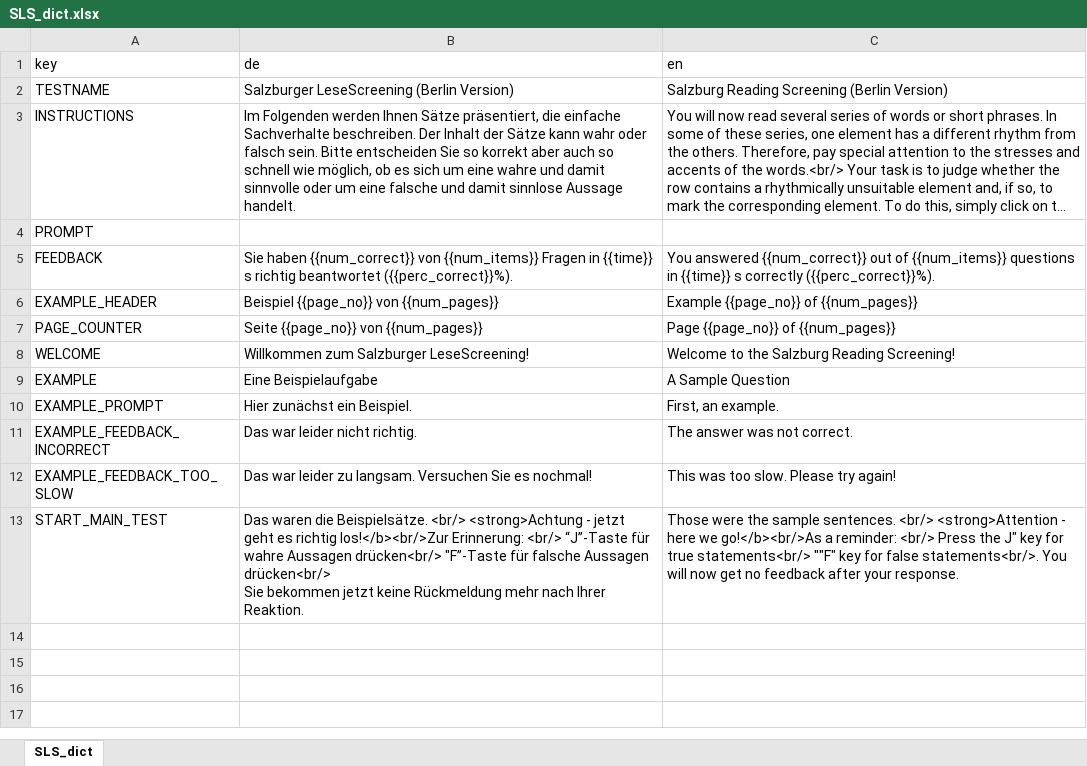
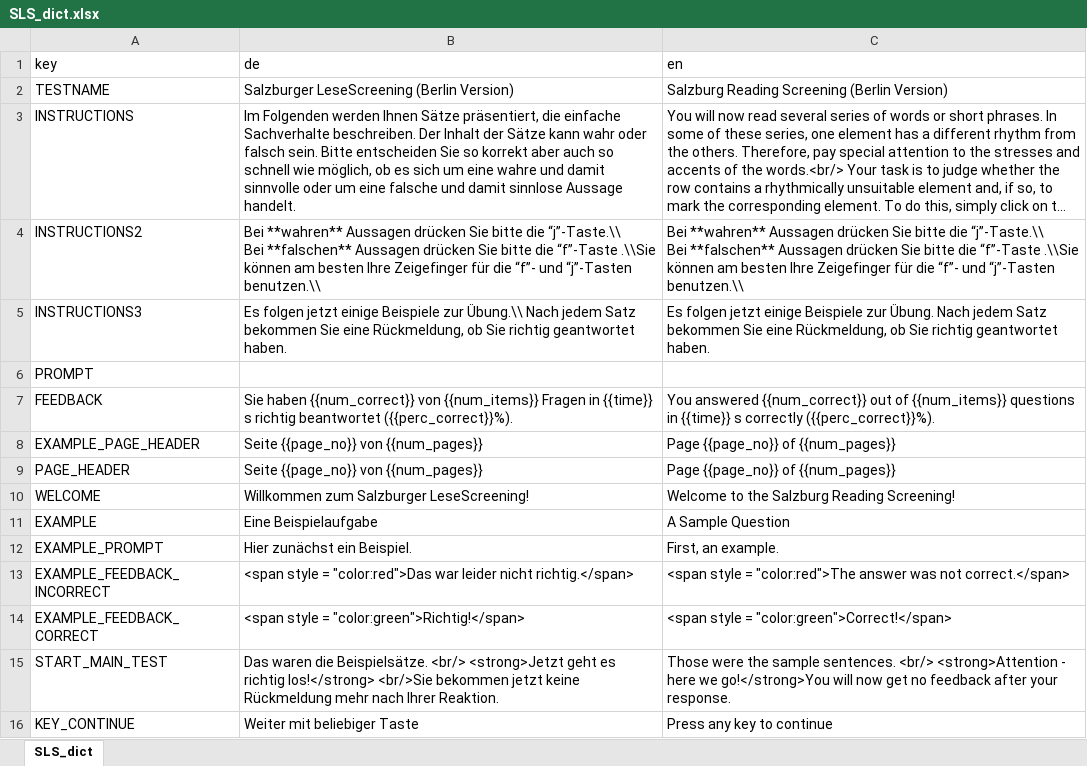
Before and after one commit to klausfrieler/mpipoet, an Excel workbook: data_raw/dicts/SLS_dict.xlsx, sheet SLS_dict, drawn as a sheet; long unchanged cells end in …; values as stored, in another font and other column widths than the file's, no borders; removed rows and columns are numbered as before the commit, all else as after; ↵ is a line break in a cell; the diff names each change by its address in the sheet, - before the commit and + after, or states it on an @@ line.

```diff
--- a/data_raw/dicts/SLS_dict.xlsx (sheet SLS_dict)
+++ b/data_raw/dicts/SLS_dict.xlsx (sheet SLS_dict)
+row 4: INSTRUCTIONS2 | Bei **wahren** Aussagen drücken Sie bitte die “j”-Taste.\\ ↵ Bei **falschen** Aussagen drücken Sie bitte die “f”-Taste .\\Sie können am besten Ihre Zeigefinger für die “f”- und “j”-Tasten benutzen.\\ | Bei **wahren** Aussagen drücken Sie bitte die “j”-Taste.\\ ↵ Bei **falschen** Aussagen drücken Sie bitte die “f”-Taste .\\Sie können am besten Ihre Zeigefinger für die “f”- und “j”-Tasten benutzen.\\
+row 5: INSTRUCTIONS3 | Es folgen jetzt einige Beispiele zur Übung.\\ Nach jedem Satz bekommen Sie eine Rückmeldung, ob Sie richtig geantwortet haben. | Es folgen jetzt einige Beispiele zur Übung. Nach jedem Satz bekommen Sie eine Rückmeldung, ob Sie richtig geantwortet haben.
-A8 (key): EXAMPLE_HEADER
+A8 (key): EXAMPLE_PAGE_HEADER
-B8 (de): Beispiel {{page_no}} von {{num_pages}}
+B8 (de): Seite {{page_no}} von {{num_pages}}
-C8 (en): Example {{page_no}} of {{num_pages}}
+C8 (en): Page {{page_no}} of {{num_pages}}
-A9 (key): PAGE_COUNTER
+A9 (key): PAGE_HEADER
-B13 (de): Das war leider nicht richtig.
+B13 (de): <span style = "color:red">Das war leider nicht richtig.</span>
-C13 (en): The answer was not correct.
+C13 (en): <span style = "color:red">The answer was not correct.</span>
-row 12: EXAMPLE_FEEDBACK_TOO_SLOW | Das war leider zu langsam. Versuchen Sie es nochmal! | This was too slow. Please try again!
+row 14: EXAMPLE_FEEDBACK_CORRECT | <span style = "color:green">Richtig!</span> | <span style = "color:green">Correct!</span>
-B15 (de): …Beispielsätze. <br/> <strong>Achtung - jetzt geht es richtig los!</b><br/>Zur Erinnerung: <br/> “J”-Taste für wahre Aussagen drücken<br/> "F”-Taste für falsche Aussagen drücken<br/> ↵ Sie bekommen jetzt…
+B15 (de): …Beispielsätze. <br/> <strong>Jetzt geht es richtig los!</strong> <br/>Sie bekommen jetzt…
-C15 (en): …here we go!</b><br/>As a reminder: <br/> Press the J" key for true statements<br/> ""F" key for false statements<br/>. You will now…
+C15 (en): …here we go!</strong>You will now…
+row 16: KEY_CONTINUE | Weiter mit beliebiger Taste | Press any key to continue
```
Also changed, not shown: 9 other files.
